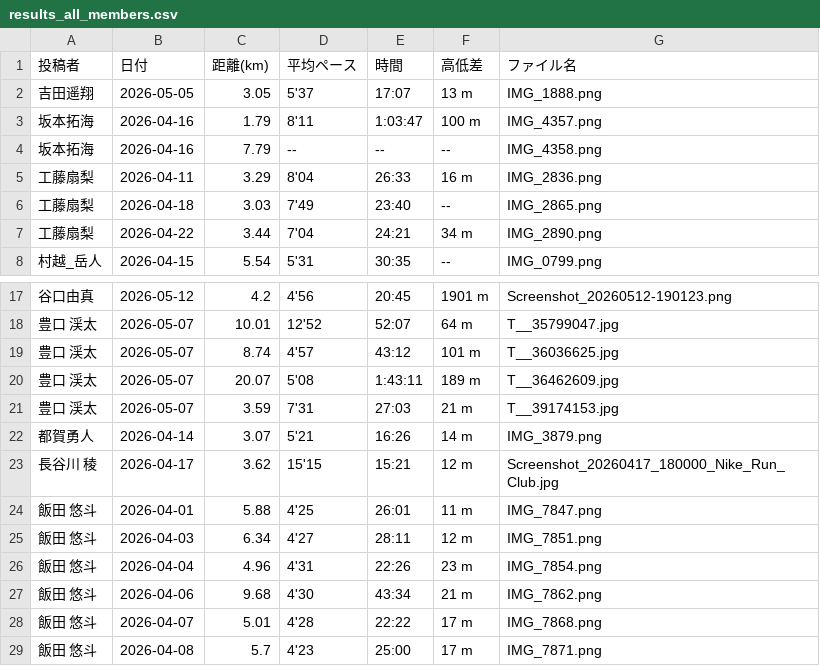
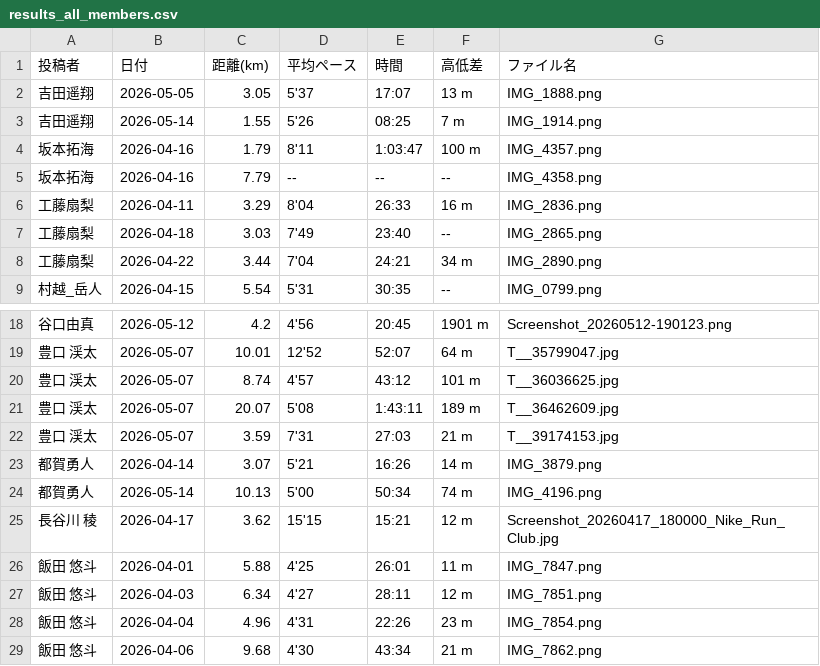
Before and after one commit to cit-alpine-club/running-dashboard, a CSV file: screenshots/results_all_members.csv, drawn as a sheet; only a part is shown, gaps mark what is left out; the shorter side is filled out with more unchanged rows; the diff names each change by its address in the sheet, - before the commit and + after, or states it on an @@ line.

```diff
--- a/screenshots/results_all_members.csv
+++ b/screenshots/results_all_members.csv
+row 3: 吉田遥翔 | 2026-05-14 | 1.55 | 5'26 | 08:25 | 7 m | IMG_1914.png
+row 24: 都賀勇人 | 2026-05-14 | 10.13 | 5'00 | 50:34 | 74 m | IMG_4196.png
```
Also changed, not shown: 4 other files.
